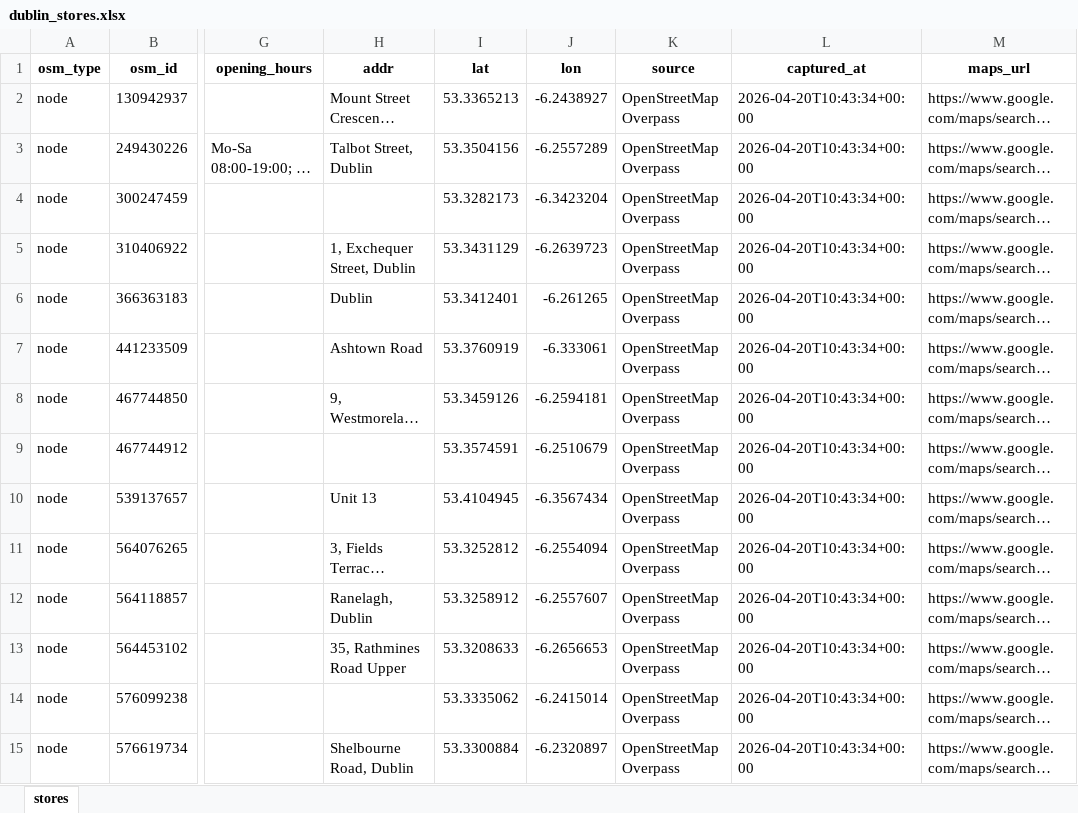
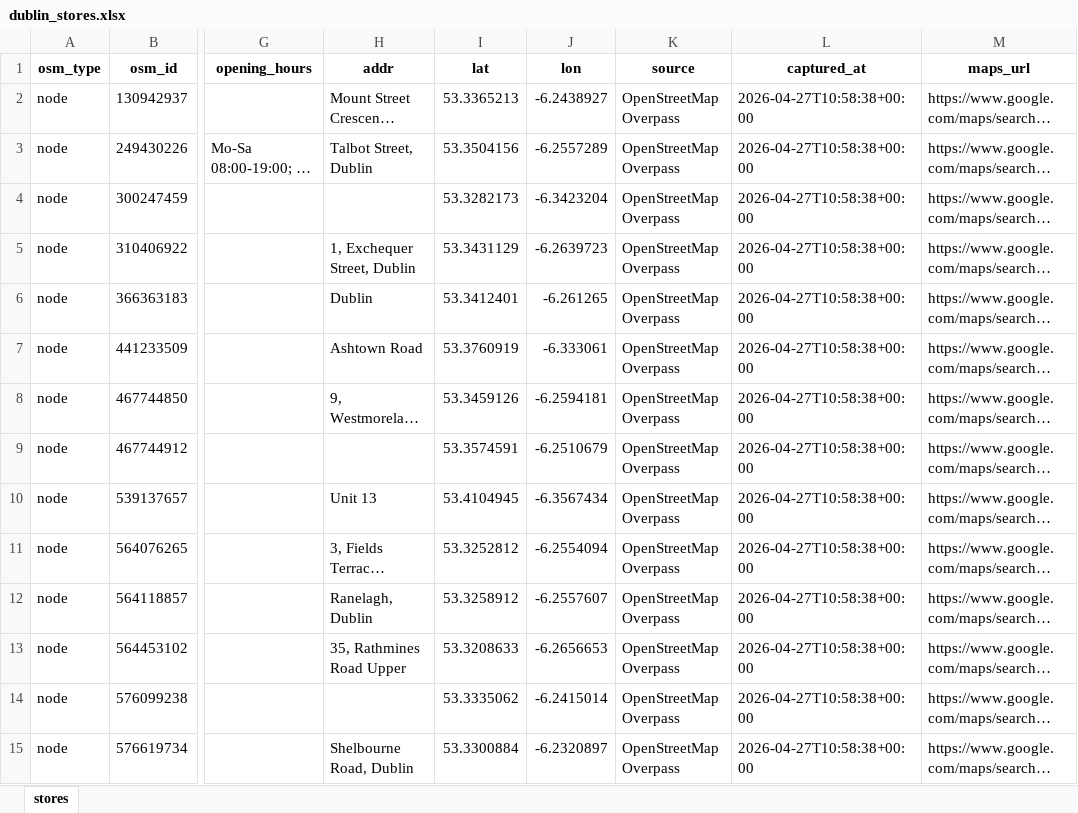
Before and after one commit to Nuel-code/Ireland_deals, an Excel workbook: dublin_stores.xlsx, sheet stores, drawn as a sheet; only a part is shown, gaps mark what is left out; long unchanged cells end in …; values as stored, in another font and other column widths than the file's, no borders; the diff covers the shown part only; the diff names each change by its address in the sheet, - before the commit and + after, or states it on an @@ line.

```diff
--- a/dublin_stores.xlsx (sheet stores)
+++ b/dublin_stores.xlsx (sheet stores)
-L2:L15 (captured_at): 2026-04-20T10:43:34+00:00
+L2:L15 (captured_at): 2026-04-27T10:58:38+00:00
```
Also changed, not shown: 4 added rows, 2 removed rows and 1026 edited cells elsewhere in this sheet, 2 other files.
